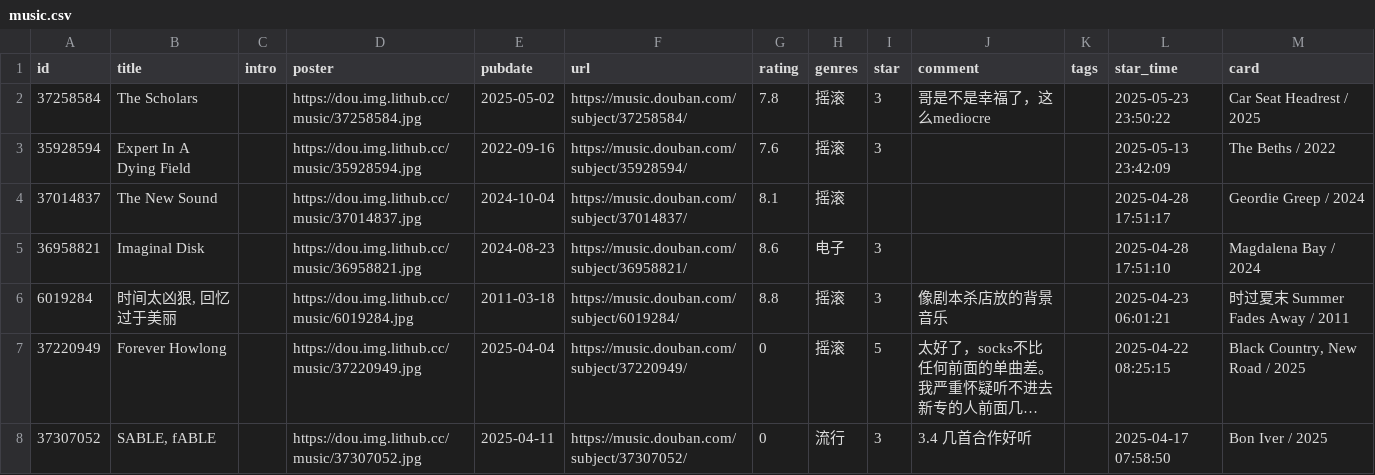
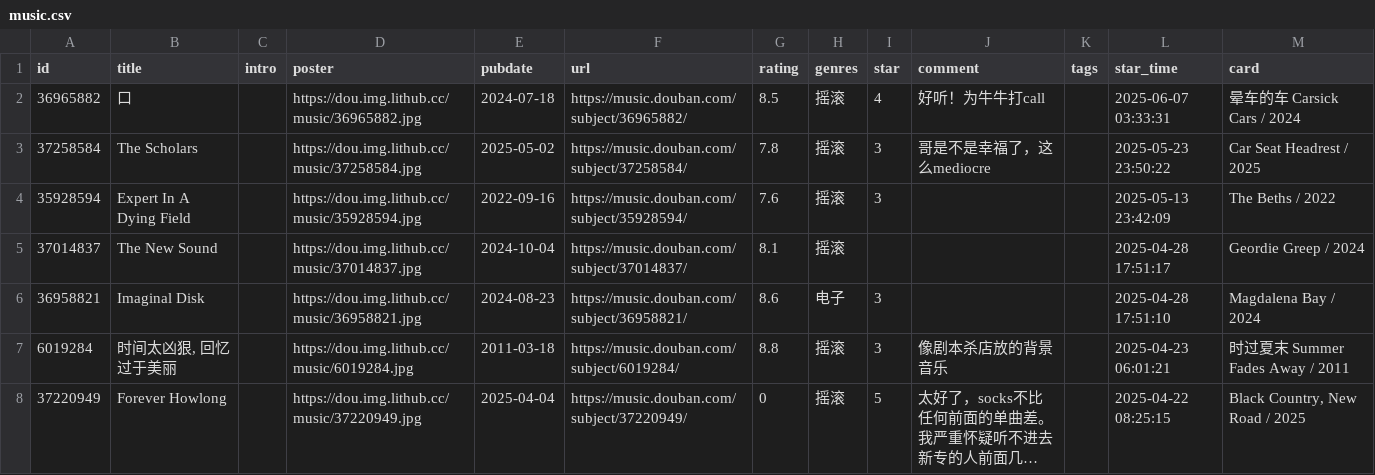
Before and after one commit to zcysxy/doumark-action, a CSV file: data/douban/music.csv, drawn as a sheet; only a part is shown; the shorter side is filled out with more unchanged rows; long unchanged cells end in ….

Commit message:
chore: update douban data

```diff
--- a/data/douban/music.csv
+++ b/data/douban/music.csv
@@ -1,2 +1,3 @@
 id,title,intro,poster,pubdate,url,rating,genres,star,comment,tags,star_time,card
+36965882,口,,https://dou.img.lithub.cc/music/36965882.jpg,2024-07-18,https://music.douban.com/subject/36965882/,8.5,摇滚,4,好听！为牛牛打call,,2025-06-07 03:33:31,晕车的车 Carsick Cars / 2024
 37258584,The Scholars,,https://dou.img.lithub.cc/music/37258584.jpg,2025-05-02,https://music.douban.com/subject/37258584/,7.8,摇滚,3,哥是不是幸福了，这么mediocre,,2025-05-23 23:50:22,Car Seat Headrest / 2025
```
